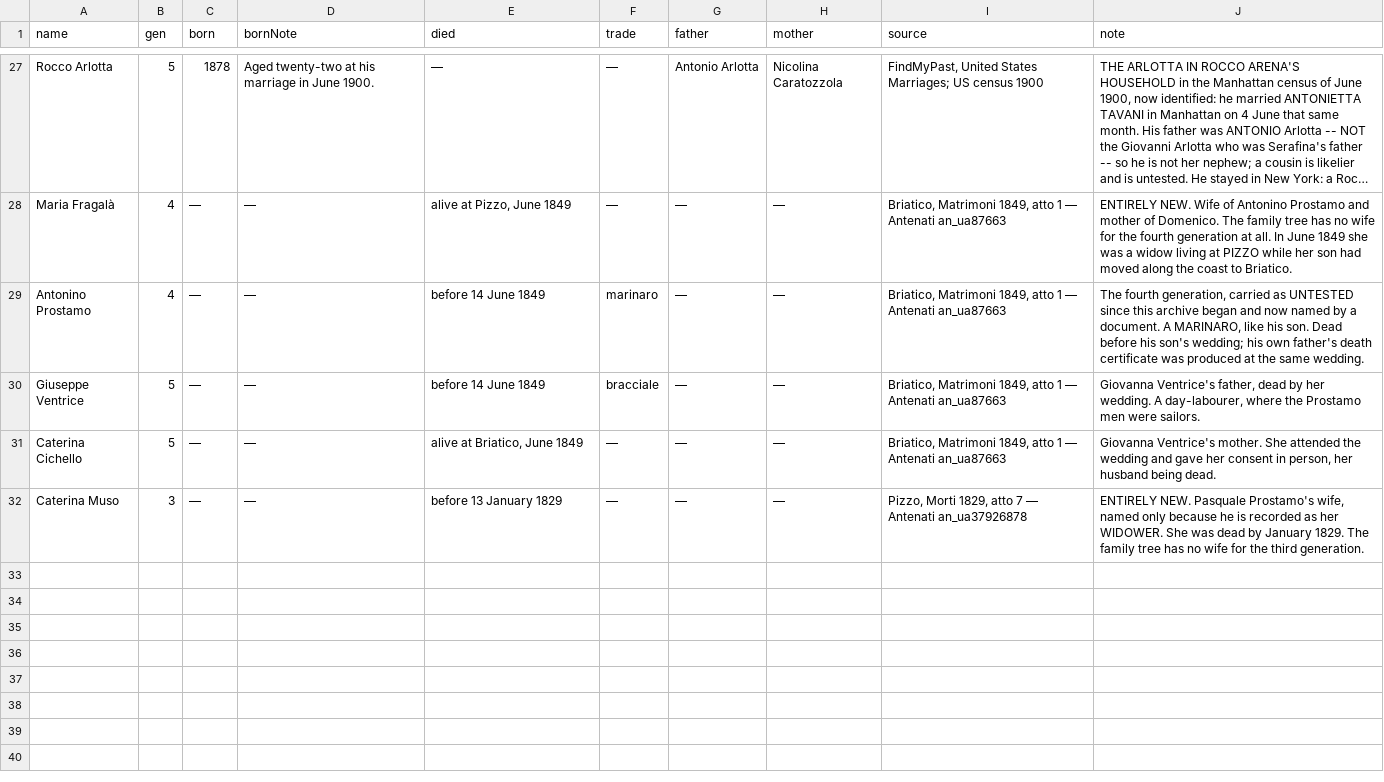
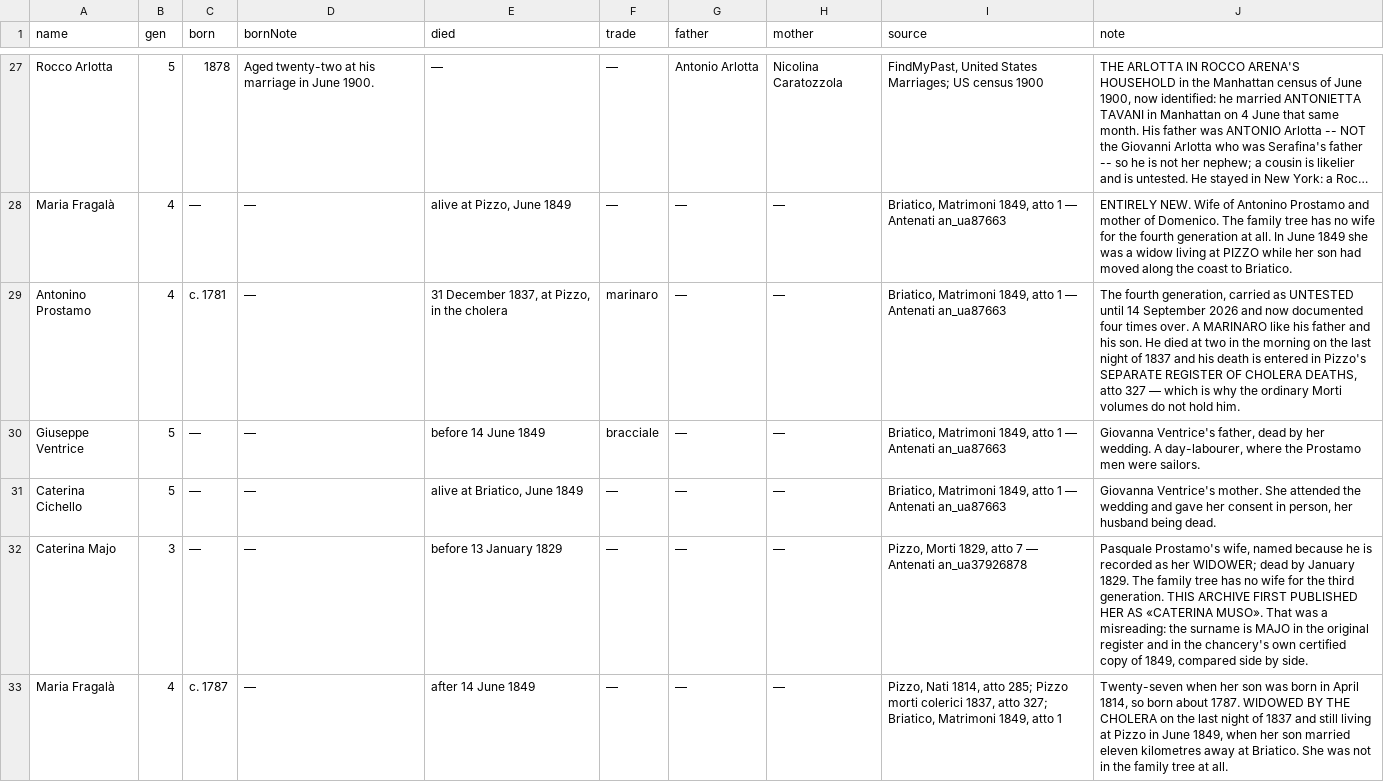
Before and after one commit to daviddef/TheMazza, a TSV file: data/documented-additions.tsv, drawn as a sheet; only a part is shown, gaps mark what is left out; long unchanged cells end in …; the diff covers the shown part only; the diff names each change by its address in the sheet, - before the commit and + after, or states it on an @@ line.

```diff
--- a/data/documented-additions.tsv
+++ b/data/documented-additions.tsv
-C29 (born): —
+C29 (born): c. 1781
-E29 (died): before 14 June 1849
+E29 (died): 31 December 1837, at Pizzo, in the cholera
-J29 (note): …as UNTESTED since this archive began and now named by a document. A MARINARO, like his son. Dead before his son's wedding; his own father's death certificate was produced at the same wedding.
+J29 (note): …as UNTESTED until 14 September 2026 and now documented four times over. A MARINARO like his father and his son. He died at two in the morning on the last night of 1837 and his death is entered in Pizzo's SEPARATE REGISTER OF CHOLERA DEATHS, atto 327 — which is why the ordinary Morti volumes do not hold him.
-A32 (name): Caterina Muso
+A32 (name): Caterina Majo
-J32 (note): ENTIRELY NEW. Pasquale Prostamo's wife, named only because he is recorded as her WIDOWER. She was dead by January 1829. The family tree has no wife for the third generation.
+J32 (note): Pasquale Prostamo's wife, named because he is recorded as her WIDOWER; dead by January 1829. The family tree has no wife for the third generation. THIS ARCHIVE FIRST PUBLISHED HER AS «CATERINA MUSO». That was a misreading: the surname is MAJO in the original register and in the chancery's own certified copy of 1849, compared side by side.
+row 33: Maria Fragalà | 4 | c. 1787 | — | after 14 June 1849 | — | — | — | Pizzo, Nati 1814, atto 285; Pizzo morti colerici 1837, atto 327; Briatico, Matrimoni 1849, atto 1 | Twenty-seven when her son was born in April 1814, so born about 1787. WIDOWED BY THE CHOLERA on the last night of 1837 and still living at Pizzo in June 1849, when her son married eleven kilometres away at Briatico. She was not in the family tree at all.
```
Also changed, not shown: 5 added rows elsewhere in this file, data/briatico-prostamo.tsv, data/corrections.tsv, 10 other files.
